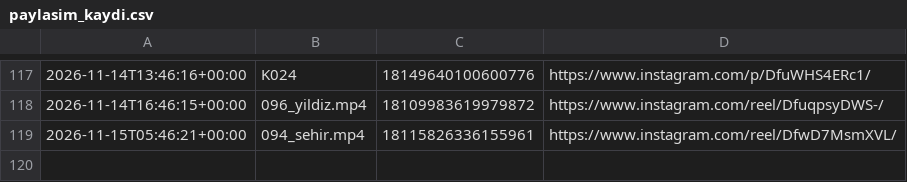
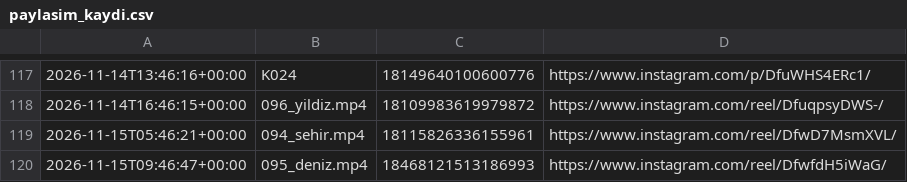
Before and after one commit to colaktanerahmet-sys/kendine-sozver, a CSV file: durum/paylasim_kaydi.csv, drawn as a sheet; only a part is shown, gaps mark what is left out.

Commit message:
durum: oto 2026-11-15

```diff
--- a/durum/paylasim_kaydi.csv
+++ b/durum/paylasim_kaydi.csv
@@ -119 +119,2 @@
 2026-11-15T05:46:21+00:00,094_sehir.mp4,18115826336155961,https://www.instagram.com/reel/DfwD7MsmXVL/
+2026-11-15T09:46:47+00:00,095_deniz.mp4,18468121513186993,https://www.instagram.com/reel/DfwfdH5iWaG/
```
